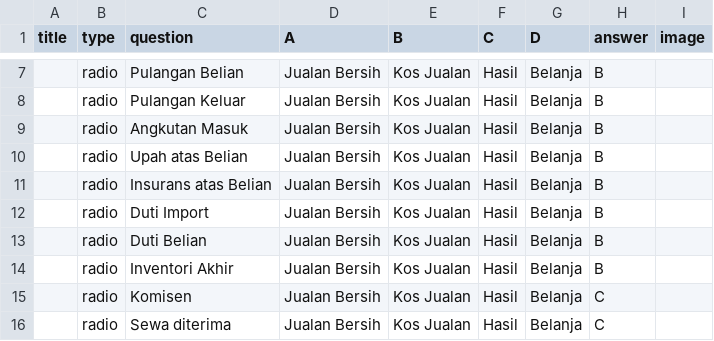
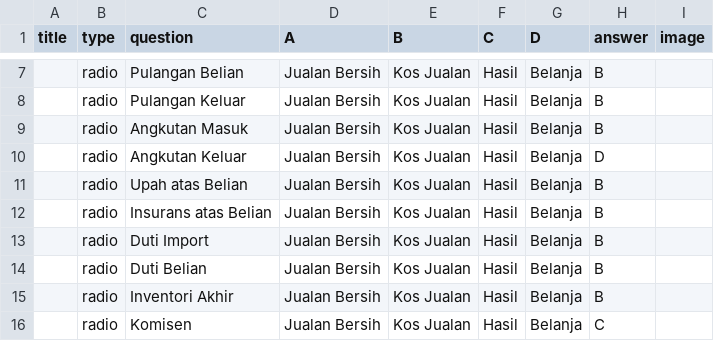
Before and after one commit to nobody0619/F4-ACC, a CSV file: F4 ACC Bab 7 APUR.csv, drawn as a sheet; only a part is shown, gaps mark what is left out; the shorter side is filled out with more unchanged rows; the diff names each change by its address in the sheet, - before the commit and + after, or states it on an @@ line.

```diff
--- a/F4 ACC Bab 7 APUR.csv
+++ b/F4 ACC Bab 7 APUR.csv
+row 10:  | radio | Angkutan Keluar | Jualan Bersih | Kos Jualan | Hasil | Belanja | D
```
Also changed, not shown: F4 ACC Bab 7 APUR PKK.csv, F4 ACC Bab 7 Translate AUR.csv.
